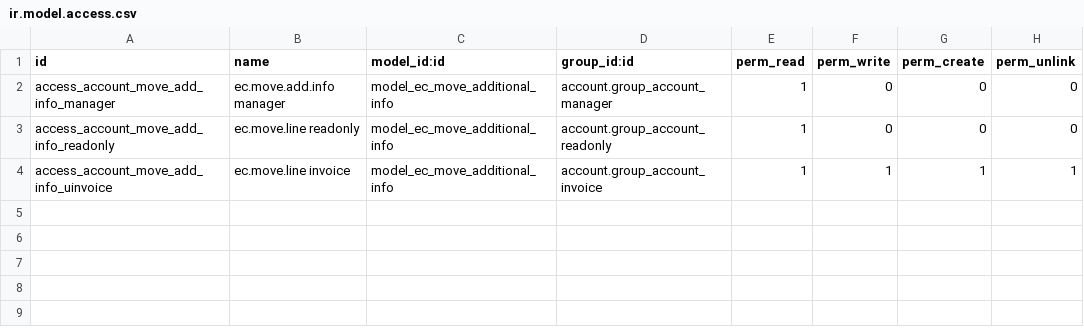
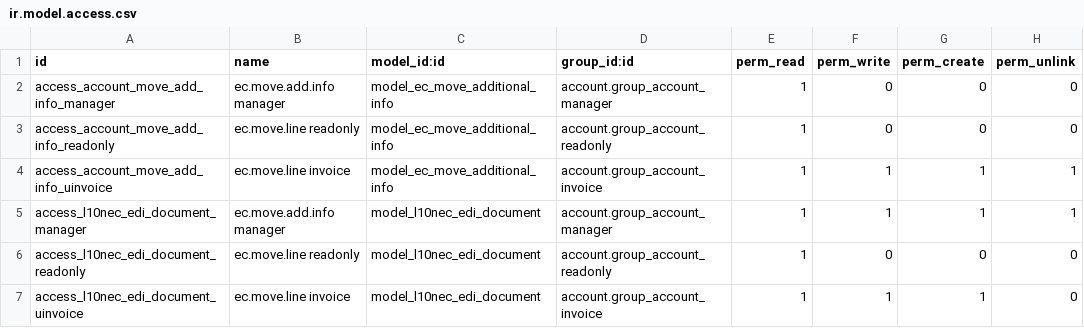
Before and after one commit to odoo-ecu/odoo-ecu, a CSV file: l10n_ec_edi/security/ir.model.access.csv, drawn as a sheet.

```diff
--- a/l10n_ec_edi/security/ir.model.access.csv
+++ b/l10n_ec_edi/security/ir.model.access.csv
@@ -4 +4,4 @@ access_account_move_add_info_readonly,ec.move.line readonly,model_ec_move_additi
 access_account_move_add_info_uinvoice,ec.move.line invoice,model_ec_move_additional_info,account.group_account_invoice,1,1,1,1
+access_l10nec_edi_document_manager,ec.move.add.info manager,model_l10nec_edi_document,account.group_account_manager,1,1,1,1
+access_l10nec_edi_document_readonly,ec.move.line readonly,model_l10nec_edi_document,account.group_account_readonly,1,0,0,0
+access_l10nec_edi_document_uinvoice,ec.move.line invoice,model_l10nec_edi_document,account.group_account_invoice,1,1,1,0
```
Also changed, not shown: 12 other files.
